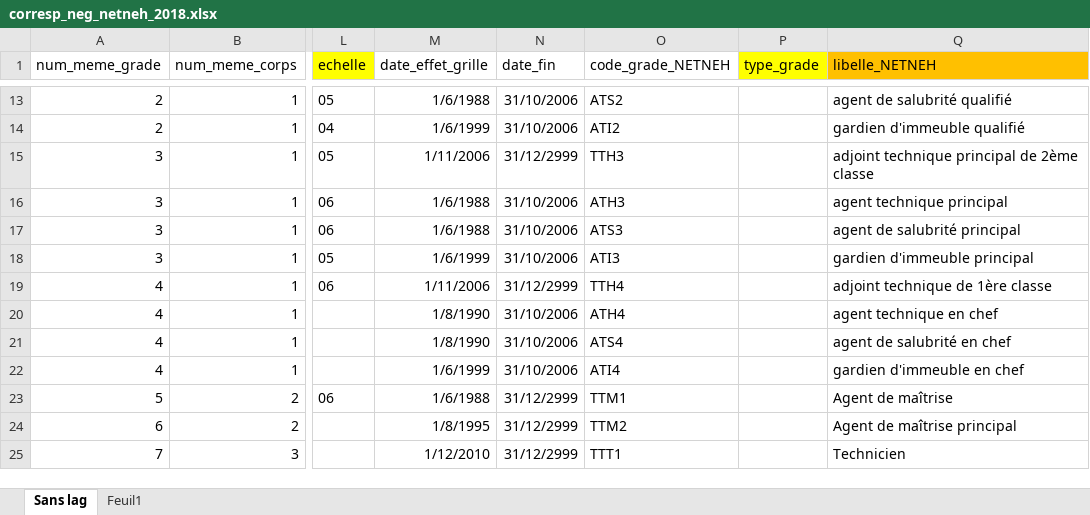
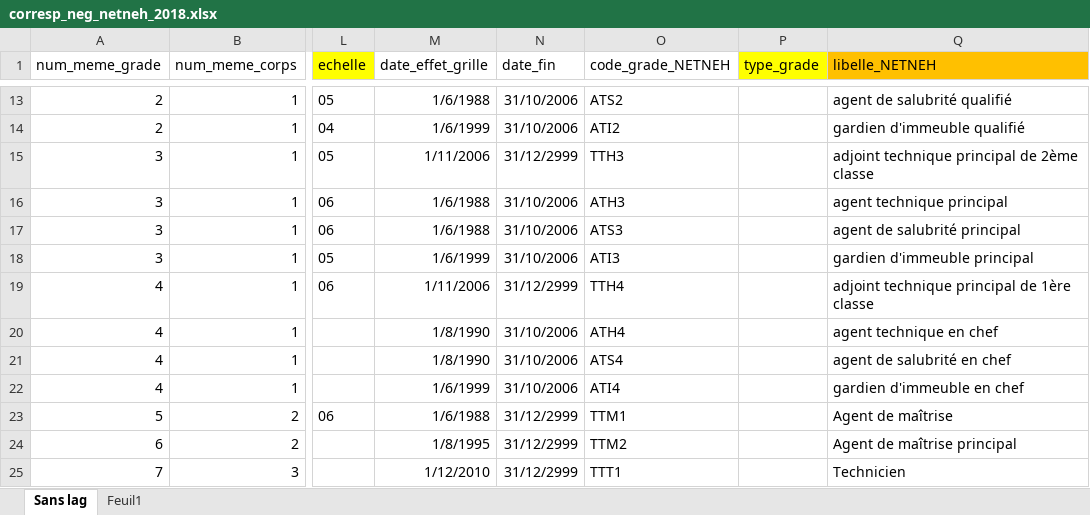
Before and after one commit to benjello/fonction-publique, an Excel workbook: fonction_publique/assets/grilles_fonction_publique/corresp_neg_netneh_2018.xlsx, sheet Sans lag, drawn as a sheet; only a part is shown, gaps mark what is left out; values as stored, in another font and other column widths than the file's, no borders; the diff names each change by its address in the sheet, - before the commit and + after, or states it on an @@ line.

Commit message:
Correct L.Soulat's mistake on TTH4 libelle

```diff
--- a/fonction_publique/assets/grilles_fonction_publique/corresp_neg_netneh_2018.xlsx (sheet Sans lag)
+++ b/fonction_publique/assets/grilles_fonction_publique/corresp_neg_netneh_2018.xlsx (sheet Sans lag)
-Q19 (libelle_NETNEH): adjoint technique de 1ère classe
+Q19 (libelle_NETNEH): adjoint technique principal de 1ère classe
```
